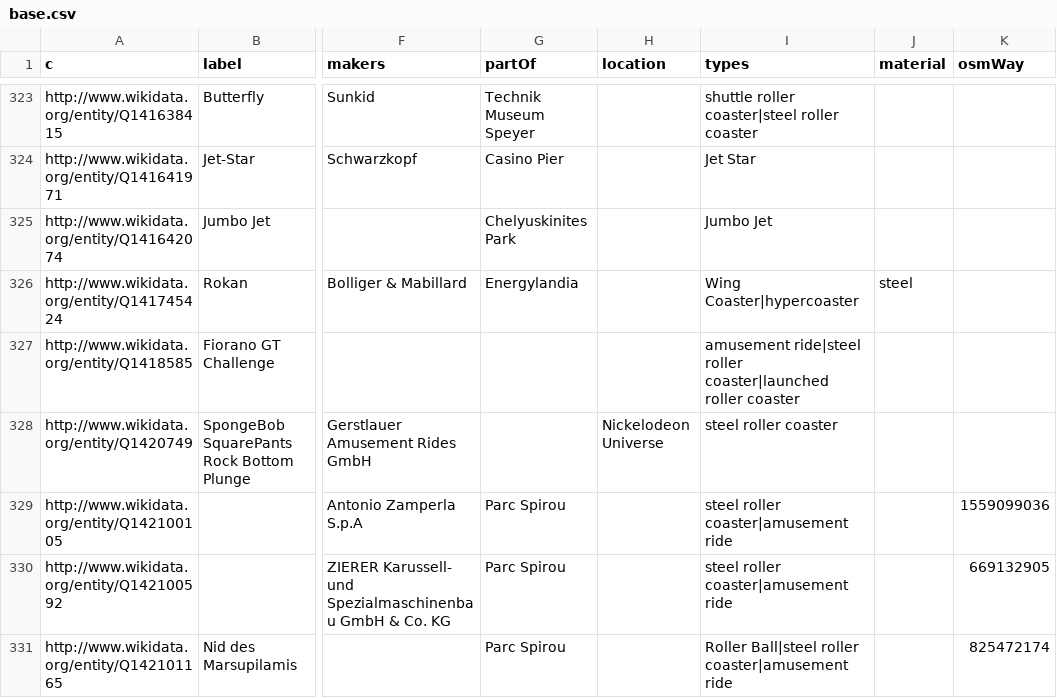
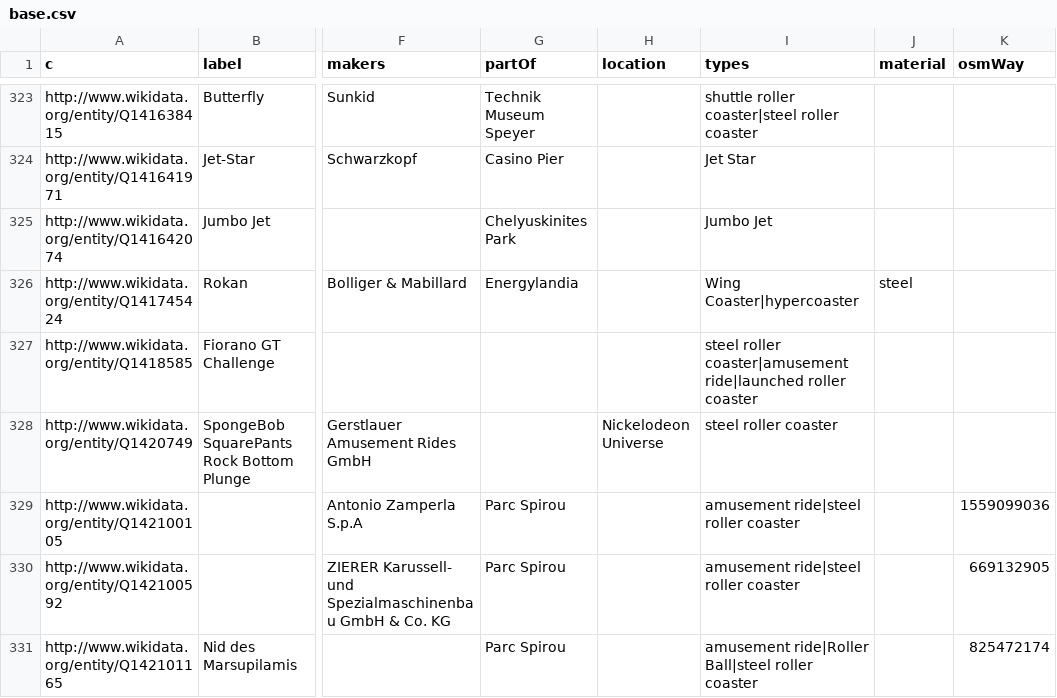
Before and after one commit to crblanchard/coasterhub, a CSV file: tools/open-data/wikidata/base.csv, drawn as a sheet; only a part is shown, gaps mark what is left out; the diff covers the shown part only; the diff names each change by its address in the sheet, - before the commit and + after, or states it on an @@ line.

```diff
--- a/tools/open-data/wikidata/base.csv
+++ b/tools/open-data/wikidata/base.csv
-I327 (types): amusement ride|steel roller coaster|launched roller coaster
+I327 (types): steel roller coaster|amusement ride|launched roller coaster
-I329:I330 (types): steel roller coaster|amusement ride
+I329:I330 (types): amusement ride|steel roller coaster
-I331 (types): Roller Ball|steel roller coaster|amusement ride
+I331 (types): amusement ride|Roller Ball|steel roller coaster
```
Also changed, not shown: 96 edited cells elsewhere in this file, 10 other files.
